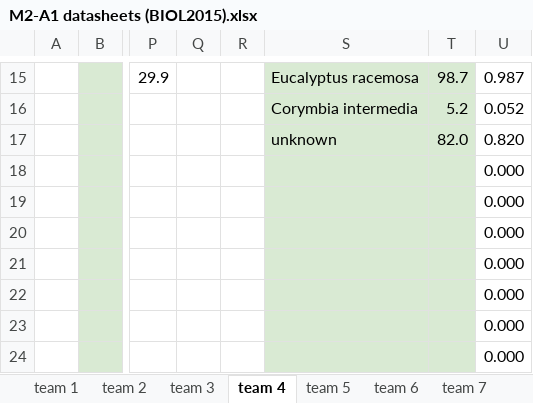
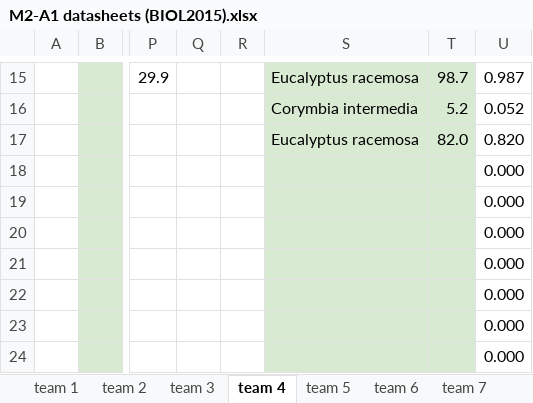
Before and after one commit to biol2015-org/veg-spiders-app, an Excel workbook: data/raw/M2-A1 datasheets (BIOL2015).xlsx, sheet team 4, drawn as a sheet; only a part is shown, gaps mark what is left out; values as stored, in another font and other column widths than the file's, no borders; charts and pictures and conditional formats not drawn; the diff names each change by its address in the sheet, - before the commit and + after, or states it on an @@ line.

```diff
--- a/data/raw/M2-A1 datasheets (BIOL2015).xlsx (sheet team 4)
+++ b/data/raw/M2-A1 datasheets (BIOL2015).xlsx (sheet team 4)
-S17: unknown
+S17: Eucalyptus racemosa
```
Also changed, not shown: sheet team 8, sheet team 9, sheet team 7, sheet team 5.
